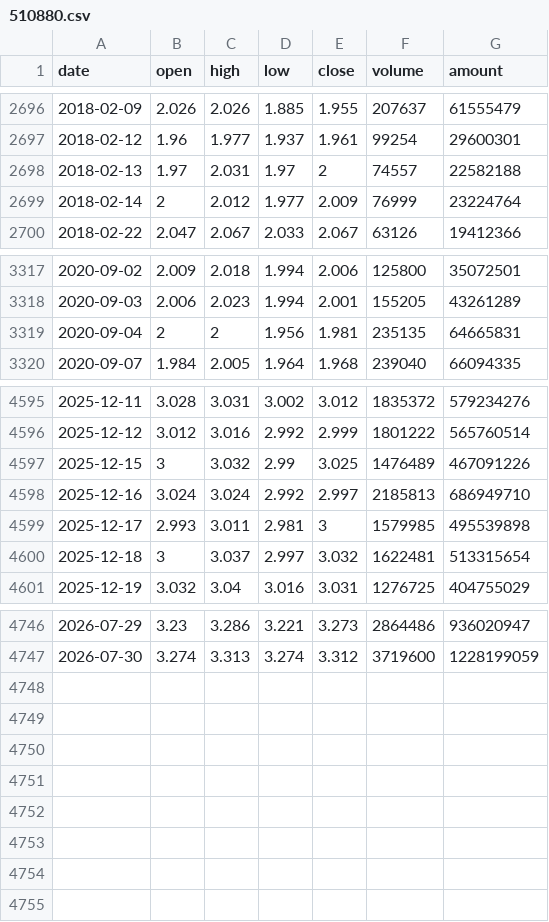
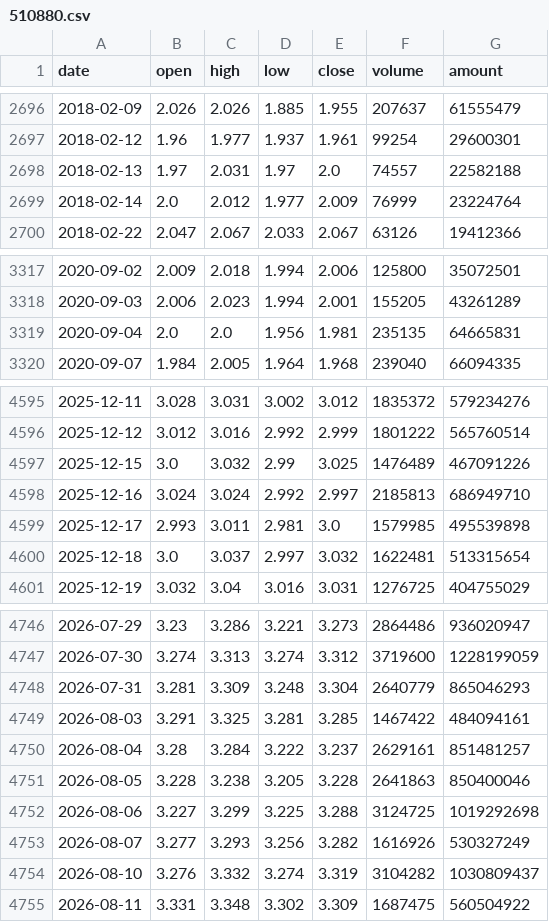
Before and after one commit to Ryan202606/gem-cyb-strategy, a CSV file: src/510880.csv, drawn as a sheet; only a part is shown, gaps mark what is left out; the diff covers the shown part only.

Commit message:
data: 更新510880.csv至2026-08-11

```diff
--- a/src/510880.csv
+++ b/src/510880.csv
@@ -2697,4 +2697,4 @@ date,open,high,low,close,volume,amount
 2018-02-12,1.96,1.977,1.937,1.961,99254,29600301
-2018-02-13,1.97,2.031,1.97,2,74557,22582188
-2018-02-14,2,2.012,1.977,2.009,76999,23224764
+2018-02-13,1.97,2.031,1.97,2.0,74557,22582188
+2018-02-14,2.0,2.012,1.977,2.009,76999,23224764
 2018-02-22,2.047,2.067,2.033,2.067,63126,19412366
@@ -3318,3 +3318,3 @@ date,open,high,low,close,volume,amount
 2020-09-03,2.006,2.023,1.994,2.001,155205,43261289
-2020-09-04,2,2,1.956,1.981,235135,64665831
+2020-09-04,2.0,2.0,1.956,1.981,235135,64665831
 2020-09-07,1.984,2.005,1.964,1.968,239040,66094335
@@ -4596,6 +4596,6 @@ date,open,high,low,close,volume,amount
 2025-12-12,3.012,3.016,2.992,2.999,1801222,565760514
-2025-12-15,3,3.032,2.99,3.025,1476489,467091226
+2025-12-15,3.0,3.032,2.99,3.025,1476489,467091226
 2025-12-16,3.024,3.024,2.992,2.997,2185813,686949710
-2025-12-17,2.993,3.011,2.981,3,1579985,495539898
-2025-12-18,3,3.037,2.997,3.032,1622481,513315654
+2025-12-17,2.993,3.011,2.981,3.0,1579985,495539898
+2025-12-18,3.0,3.037,2.997,3.032,1622481,513315654
 2025-12-19,3.032,3.04,3.016,3.031,1276725,404755029
@@ -4747 +4747,9 @@ date,open,high,low,close,volume,amount
 2026-07-30,3.274,3.313,3.274,3.312,3719600,1228199059
+2026-07-31,3.281,3.309,3.248,3.304,2640779,865046293
+2026-08-03,3.291,3.325,3.281,3.285,1467422,484094161
+2026-08-04,3.28,3.284,3.222,3.237,2629161,851481257
+2026-08-05,3.228,3.238,3.205,3.228,2641863,850400046
+2026-08-06,3.227,3.299,3.225,3.288,3124725,1019292698
+2026-08-07,3.277,3.293,3.256,3.282,1616926,530327249
+2026-08-10,3.276,3.332,3.274,3.319,3104282,1030809437
+2026-08-11,3.331,3.348,3.302,3.309,1687475,560504922
```
Also changed, not shown: 17 edited cells elsewhere in this file.
